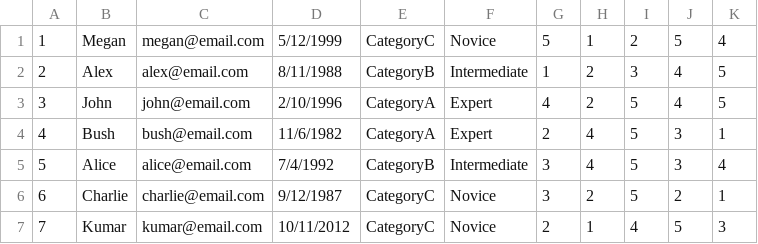
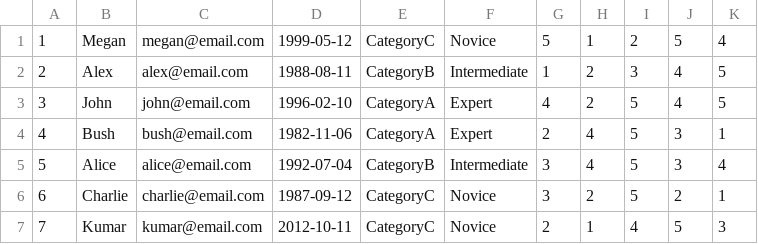
Before and after one commit to Azanhafeez/SoftwareArch2, a CSV file: RunCompetitor.csv, drawn as a sheet.

```diff
--- a/RunCompetitor.csv
+++ b/RunCompetitor.csv
@@ -1,7 +1,7 @@
-1,Megan,megan@email.com,5/12/1999,CategoryC,Novice,5,1,2,5,4
-2,Alex,alex@email.com,8/11/1988,CategoryB,Intermediate,1,2,3,4,5
-3,John,john@email.com,2/10/1996,CategoryA,Expert,4,2,5,4,5
-4,Bush,bush@email.com,11/6/1982,CategoryA,Expert,2,4,5,3,1
-5,Alice,alice@email.com,7/4/1992,CategoryB,Intermediate,3,4,5,3,4
-6,Charlie,charlie@email.com,9/12/1987,CategoryC,Novice,3,2,5,2,1
-7,Kumar,kumar@email.com,10/11/2012,CategoryC,Novice,2,1,4,5,3
+1,Megan,megan@email.com,1999-05-12,CategoryC,Novice,5,1,2,5,4
+2,Alex,alex@email.com,1988-08-11,CategoryB,Intermediate,1,2,3,4,5
+3,John,john@email.com,1996-02-10,CategoryA,Expert,4,2,5,4,5
+4,Bush,bush@email.com,1982-11-06,CategoryA,Expert,2,4,5,3,1
+5,Alice,alice@email.com,1992-07-04,CategoryB,Intermediate,3,4,5,3,4
+6,Charlie,charlie@email.com,1987-09-12,CategoryC,Novice,3,2,5,2,1
+7,Kumar,kumar@email.com,2012-10-11,CategoryC,Novice,2,1,4,5,3
```
Also changed, not shown: 1 other file.
